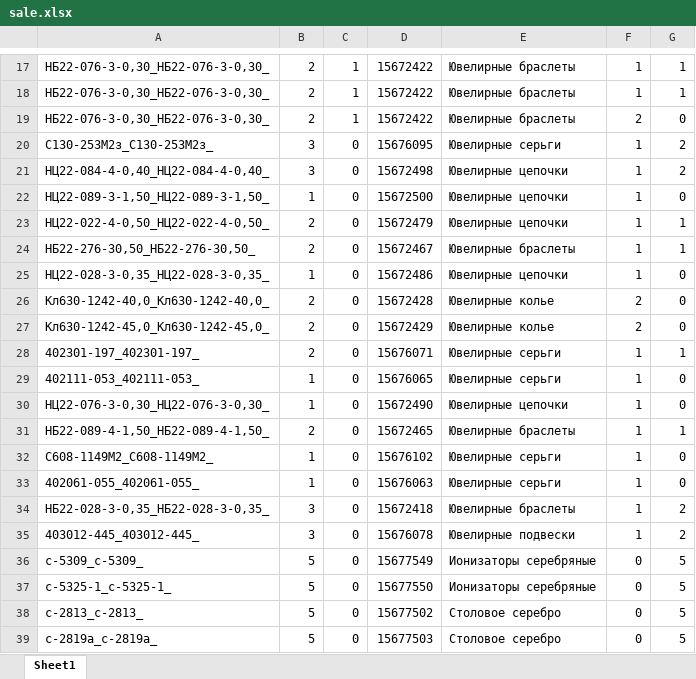
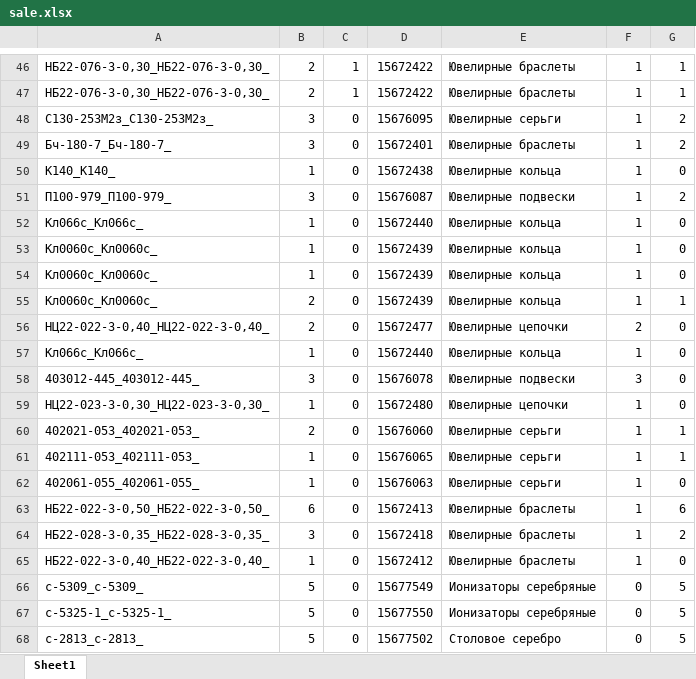
Before and after one commit to aydikstudio/goodsanalytics, an Excel workbook: api/sale/sale.xlsx, sheet Sheet1, drawn as a sheet; only a part is shown, gaps mark what is left out; the shorter side is filled out with more unchanged rows; values as stored, in another font and other column widths than the file's, no borders; removed rows and columns are numbered as before the commit, all else as after; the diff covers the shown part only; the diff names each change by its address in the sheet, - before the commit and + after, or states it on an @@ line.

```diff
--- a/api/sale/sale.xlsx (sheet Sheet1)
+++ b/api/sale/sale.xlsx (sheet Sheet1)
-row 19: НБ22-076-3-0,30_НБ22-076-3-0,30_ | 2 | 1 | 15672422 | Ювелирные браслеты | 2 | 0
+row 49: Бч-180-7_Бч-180-7_ | 3 | 0 | 15672401 | Ювелирные браслеты | 1 | 2
+row 50: К140_К140_ | 1 | 0 | 15672438 | Ювелирные кольца | 1 | 0
-A51: НЦ22-084-4-0,40_НЦ22-084-4-0,40_
+A51: П100-979_П100-979_
-D51: 15672498
+D51: 15676087
-E51: Ювелирные цепочки
+E51: Ювелирные подвески
+row 52: Кл066с_Кл066с_ | 1 | 0 | 15672440 | Ювелирные кольца | 1 | 0
-A53: НЦ22-089-3-1,50_НЦ22-089-3-1,50_
+A53: Кл0060с_Кл0060с_
-D53: 15672500
+D53: 15672439
-E53: Ювелирные цепочки
+E53: Ювелирные кольца
+row 54: Кл0060с_Кл0060с_ | 1 | 0 | 15672439 | Ювелирные кольца | 1 | 0
-A55: НЦ22-022-4-0,50_НЦ22-022-4-0,50_
+A55: Кл0060с_Кл0060с_
-D55: 15672479
+D55: 15672439
-E55: Ювелирные цепочки
+E55: Ювелирные кольца
-row 24: НБ22-276-30,50_НБ22-276-30,50_ | 2 | 0 | 15672467 | Ювелирные браслеты | 1 | 1
+row 56: НЦ22-022-3-0,40_НЦ22-022-3-0,40_ | 2 | 0 | 15672477 | Ювелирные цепочки | 2 | 0
+row 57: Кл066с_Кл066с_ | 1 | 0 | 15672440 | Ювелирные кольца | 1 | 0
+row 58: 403012-445_403012-445_ | 3 | 0 | 15676078 | Ювелирные подвески | 3 | 0
-A59: НЦ22-028-3-0,35_НЦ22-028-3-0,35_
+A59: НЦ22-023-3-0,30_НЦ22-023-3-0,30_
-D59: 15672486
+D59: 15672480
-row 26: Кл630-1242-40,0_Кл630-1242-40,0_ | 2 | 0 | 15672428 | Ювелирные колье | 2 | 0
-row 27: Кл630-1242-45,0_Кл630-1242-45,0_ | 2 | 0 | 15672429 | Ювелирные колье | 2 | 0
-A60: 402301-197_402301-197_
+A60: 402021-053_402021-053_
-D60: 15676071
+D60: 15676060
-G61: 0
+G61: 1
-row 30: НЦ22-076-3-0,30_НЦ22-076-3-0,30_ | 1 | 0 | 15672490 | Ювелирные цепочки | 1 | 0
-row 31: НБ22-089-4-1,50_НБ22-089-4-1,50_ | 2 | 0 | 15672465 | Ювелирные браслеты | 1 | 1
-row 32: С608-1149М2_С608-1149М2_ | 1 | 0 | 15676102 | Ювелирные серьги | 1 | 0
+row 63: НБ22-022-3-0,50_НБ22-022-3-0,50_ | 6 | 0 | 15672413 | Ювелирные браслеты | 1 | 6
-row 35: 403012-445_403012-445_ | 3 | 0 | 15676078 | Ювелирные подвески | 1 | 2
+row 65: НБ22-022-3-0,40_НБ22-022-3-0,40_ | 1 | 0 | 15672412 | Ювелирные браслеты | 1 | 0
```
Also changed, not shown: 31 added rows, 31 removed rows, 142 moved rows and 14 edited cells elsewhere in this sheet, 25 other files.
